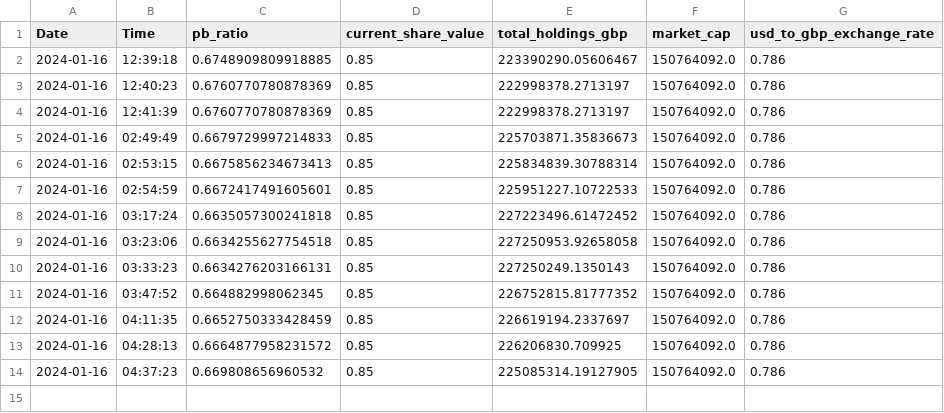
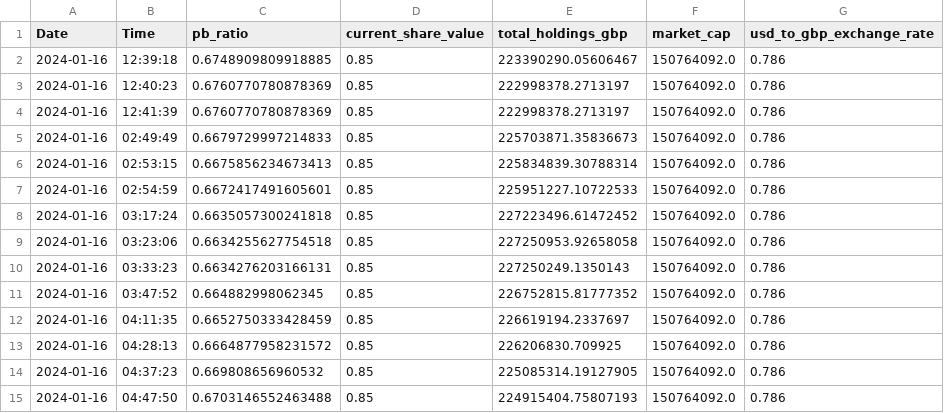
Before and after one commit to yztulk/KR1DataScheduler, a CSV file: results.csv, drawn as a sheet.

Commit message:
Update results.csv with new data

```diff
--- a/results.csv
+++ b/results.csv
@@ -14 +14,2 @@ Date,Time,pb_ratio,current_share_value,total_holdings_gbp,market_cap,usd_to_gbp_
 "2024-01-16","04:37:23","0.669808656960532","0.85","225085314.19127905","150764092.0","0.786"
+"2024-01-16","04:47:50","0.6703146552463488","0.85","224915404.75807193","150764092.0","0.786"
```
